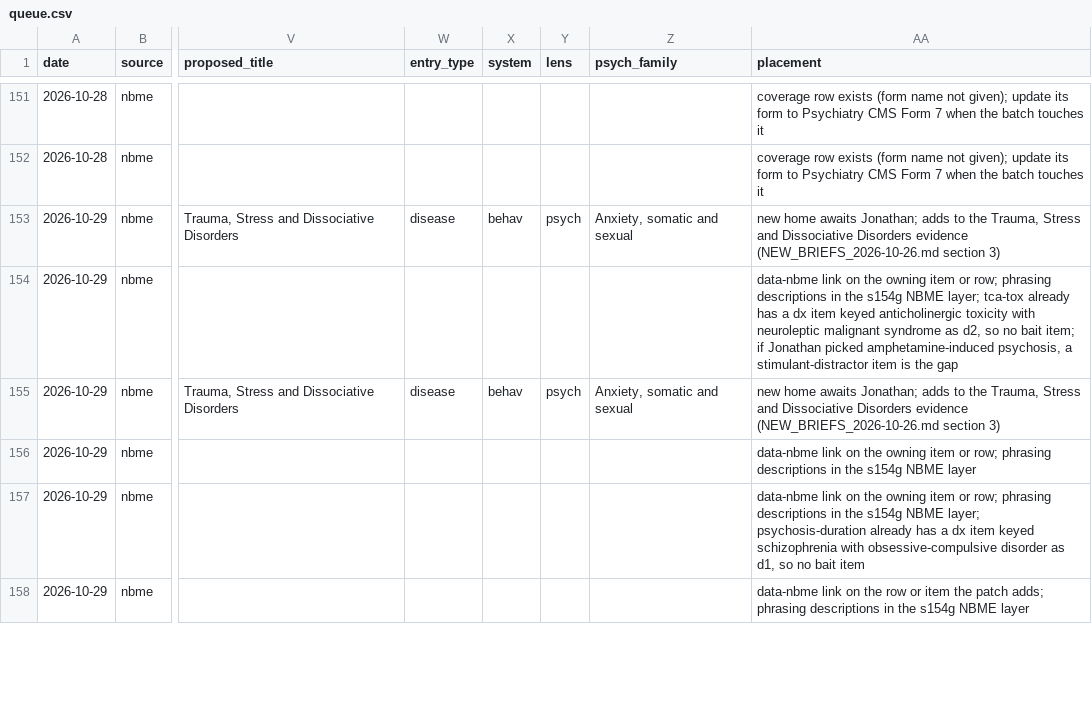
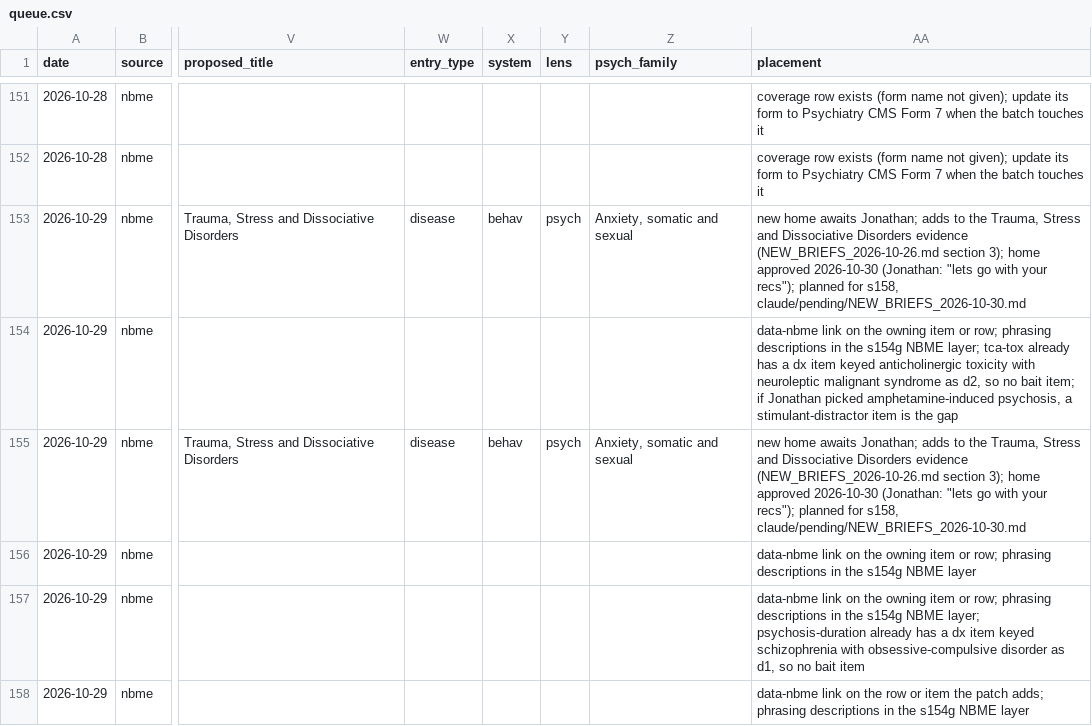
Before and after one commit to DrSaturnn/Step2Haki, a CSV file: workspace/repair/intake/queue.csv, drawn as a sheet; only a part is shown, gaps mark what is left out; the diff covers the shown part only; the diff names each change by its address in the sheet, - before the commit and + after, or states it on an @@ line.

```diff
--- a/workspace/repair/intake/queue.csv
+++ b/workspace/repair/intake/queue.csv
-AA153 (placement): …(NEW_BRIEFS_2026-10-26.md section 3)
+AA153 (placement): …(NEW_BRIEFS_2026-10-26.md section 3); home approved 2026-10-30 (Jonathan: "lets go with your recs"); planned for s158, claude/pending/NEW_BRIEFS_2026-10-30.md
-AA155 (placement): …(NEW_BRIEFS_2026-10-26.md section 3)
+AA155 (placement): …(NEW_BRIEFS_2026-10-26.md section 3); home approved 2026-10-30 (Jonathan: "lets go with your recs"); planned for s158, claude/pending/NEW_BRIEFS_2026-10-30.md
```
Also changed, not shown: 8 edited cells elsewhere in this file, 1 other file.
